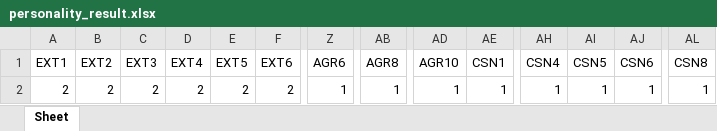
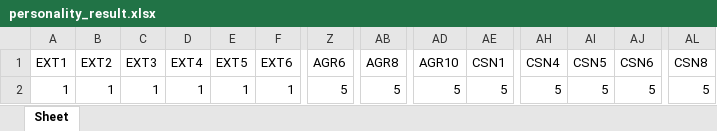
Before and after one commit to sudovishal/personality-prediction, an Excel workbook: personality_result.xlsx, sheet Sheet, drawn as a sheet; only a part is shown, gaps mark what is left out; values as stored, in another font and other column widths than the file's, no borders; the diff covers the shown part only; the diff names each change by its address in the sheet, - before the commit and + after, or states it on an @@ line.

```diff
--- a/personality_result.xlsx (sheet Sheet)
+++ b/personality_result.xlsx (sheet Sheet)
-A2 (EXT1): 2
+A2 (EXT1): 1
-B2 (EXT2): 2
+B2 (EXT2): 1
-C2 (EXT3): 2
+C2 (EXT3): 1
-D2 (EXT4): 2
+D2 (EXT4): 1
-E2 (EXT5): 2
+E2 (EXT5): 1
-F2 (EXT6): 2
+F2 (EXT6): 1
-Z2 (AGR6): 1
+Z2 (AGR6): 5
-AB2 (AGR8): 1
+AB2 (AGR8): 5
-AD2 (AGR10): 1
+AD2 (AGR10): 5
-AE2 (CSN1): 1
+AE2 (CSN1): 5
-AH2 (CSN4): 1
+AH2 (CSN4): 5
-AI2 (CSN5): 1
+AI2 (CSN5): 5
-AJ2 (CSN6): 1
+AJ2 (CSN6): 5
-AL2 (CSN8): 1
+AL2 (CSN8): 5
```
Also changed, not shown: 6 edited cells elsewhere in this sheet, 3 other files.
